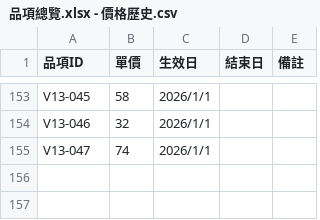
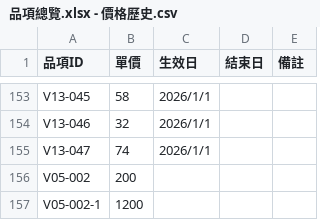
Before and after one commit to pqpq2099/OMS, a CSV file: data/品項總覽.xlsx - 價格歷史.csv, drawn as a sheet; only a part is shown, gaps mark what is left out.

```diff
--- a/data/品項總覽.xlsx - 價格歷史.csv
+++ b/data/品項總覽.xlsx - 價格歷史.csv
@@ -155 +155,3 @@ V13-046,32,2026/1/1,,
 V13-047,74,2026/1/1,,
+V05-002,200,,,
+V05-002-1,1200,,,
```
Also changed, not shown: data/品項總覽.xlsx - 品項.csv, 1 other file.
